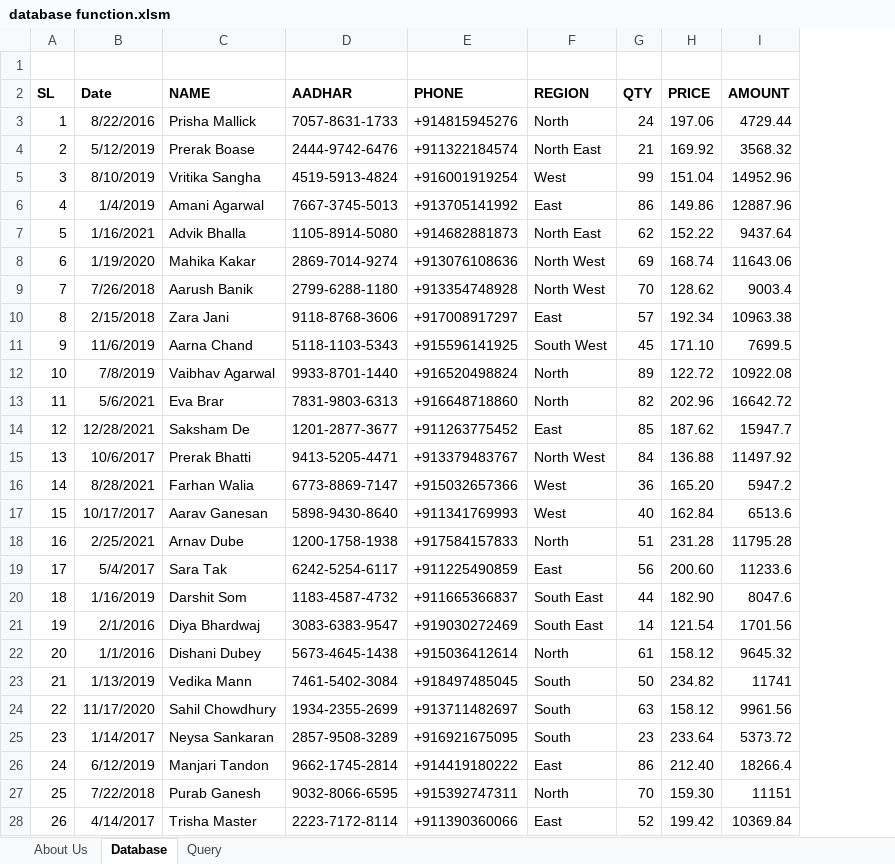
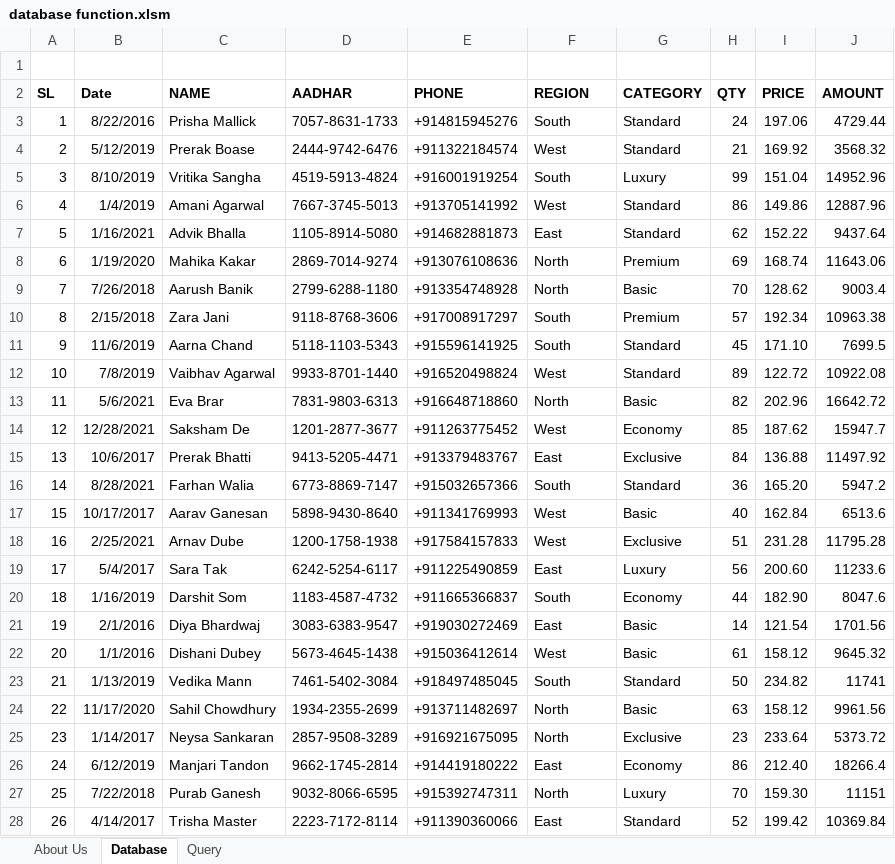
Before and after one commit to sreeparnadas/institution_2022_angular, an Excel workbook: src/assets/excels/database function.xlsm, sheet Database, drawn as a sheet; only a part is shown; values as stored, in another font and other column widths than the file's, no borders; conditional formats not drawn; the diff covers the shown part only; the diff names each change by its address in the sheet, - before the commit and + after, or states it on an @@ line.

Commit message:
Excel file changed

```diff
--- a/src/assets/excels/database function.xlsm (sheet Database)
+++ b/src/assets/excels/database function.xlsm (sheet Database)
+column G (CATEGORY), rows 3-28: Standard | Standard | Luxury | Standard | Standard | Premium | Basic | Premium | Standard | Standard | Basic | Economy | Exclusive | Standard | Basic | Exclusive | Luxury | Economy | Basic | Basic | Standard | Basic | Exclusive | Economy | Luxury | Standard
-F3 (REGION): North
+F3 (REGION): South
-F4 (REGION): North East
+F4 (REGION): West
-F5 (REGION): West
+F5 (REGION): South
-F6 (REGION): East
+F6 (REGION): West
-F7 (REGION): North East
+F7 (REGION): East
-F8:F9 (REGION): North West
+F8:F9 (REGION): North
-F10 (REGION): East
+F10 (REGION): South
-F11 (REGION): South West
+F11 (REGION): South
-F12 (REGION): North
+F12 (REGION): West
-F14 (REGION): East
+F14 (REGION): West
-F15 (REGION): North West
+F15 (REGION): East
-F16 (REGION): West
+F16 (REGION): South
-F18 (REGION): North
+F18 (REGION): West
-F20 (REGION): South East
+F20 (REGION): South
-F21 (REGION): South East
+F21 (REGION): East
-F22 (REGION): North
+F22 (REGION): West
-F24:F25 (REGION): South
+F24:F25 (REGION): North
```
Also changed, not shown: 4 added rows and 66 edited cells elsewhere in this sheet, formulas that keep their value.
